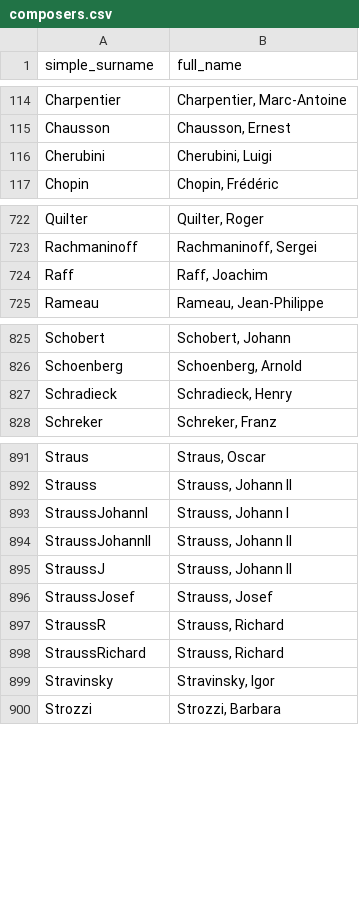
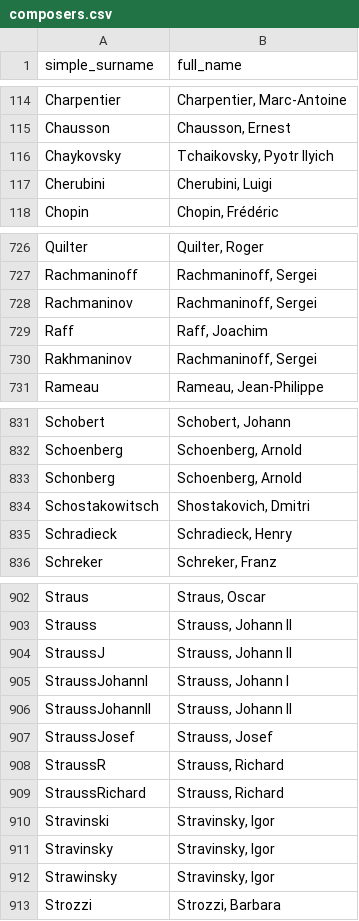
Before and after one commit to MattJDavidson/sheetmusic_metadata, a CSV file: composers.csv, drawn as a sheet; only a part is shown, gaps mark what is left out; the diff covers the shown part only.

Commit message:
common alternative spellings

```diff
--- a/composers.csv
+++ b/composers.csv
@@ -115,2 +115,3 @@ simple_surname,full_name
 "Chausson", "Chausson, Ernest"
+"Chaykovsky","Tchaikovsky, Pyotr Ilyich"
 "Cherubini", "Cherubini, Luigi"
@@ -723,3 +727,5 @@ simple_surname,full_name
 "Rachmaninoff", "Rachmaninoff, Sergei"
+"Rachmaninov","Rachmaninoff, Sergei"
 "Raff", "Raff, Joachim"
+"Rakhmaninov","Rachmaninoff, Sergei"
 "Rameau", "Rameau, Jean-Philippe"
@@ -826,2 +832,4 @@ simple_surname,full_name
 "Schoenberg", "Schoenberg, Arnold"
+"Schonberg","Schoenberg, Arnold"
+"Schostakowitsch","Shostakovich, Dmitri"
 "Schradieck","Schradieck, Henry"
@@ -892,5 +903,5 @@ simple_surname,full_name
 "Strauss", "Strauss, Johann II"
+"StraussJ", "Strauss, Johann II"
 "StraussJohannI", "Strauss, Johann I"
 "StraussJohannII", "Strauss, Johann II"
-"StraussJ", "Strauss, Johann II"
 "StraussJosef", "Strauss, Josef"
@@ -898,3 +909,5 @@ simple_surname,full_name
 "StraussRichard", "Strauss, Richard"
+"Stravinski","Stravinsky, Igor"
 "Stravinsky", "Stravinsky, Igor"
+"Strawinsky","Stravinsky, Igor"
 "Strozzi", "Strozzi, Barbara"
```
Also changed, not shown: 9 added rows and 1 moved row elsewhere in this file.
